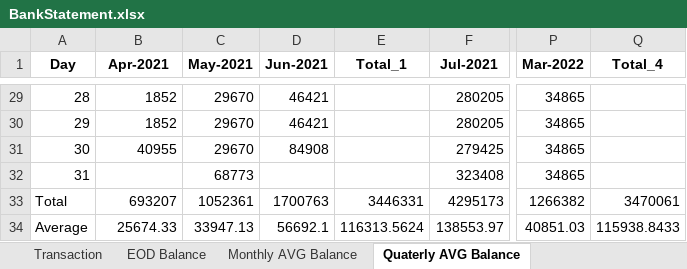
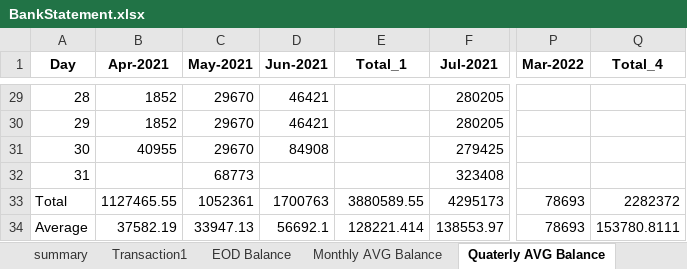
Before and after one commit to Rajaa786/FINDADDY, an Excel workbook: Excel_Files/Dashboard/BankStatement.xlsx, sheet Quaterly AVG Balance, drawn as a sheet; only a part is shown, gaps mark what is left out; values as stored, in another font and other column widths than the file's, no borders; the diff covers the shown part only; the diff names each change by its address in the sheet, - before the commit and + after, or states it on an @@ line.

```diff
--- a/Excel_Files/Dashboard/BankStatement.xlsx (sheet Quaterly AVG Balance)
+++ b/Excel_Files/Dashboard/BankStatement.xlsx (sheet Quaterly AVG Balance)
-sheet tab: Transaction
+sheet tab: summary
+sheet tab: Transaction1
-P29:P32 (Mar-2022): 34865
+P29:P32 (Mar-2022): (empty)
-B33 (Apr-2021): 693207
+B33 (Apr-2021): 1127465.55
-E33 (Total_1): 3446331
+E33 (Total_1): 3880589.55
-P33 (Mar-2022): 1266382
+P33 (Mar-2022): 78693
-Q33 (Total_4): 3470061
+Q33 (Total_4): 2282372
-B34 (Apr-2021): 25674.33
+B34 (Apr-2021): 37582.19
-E34 (Total_1): 116313.5624
+E34 (Total_1): 128221.414
-P34 (Mar-2022): 40851.03
+P34 (Mar-2022): 78693
-Q34 (Total_4): 115938.8433
+Q34 (Total_4): 153780.8111
```
Also changed, not shown: 29 edited cells elsewhere in this sheet, sheet summary, sheet Half-Yearly AVG Balance, sheet Yearly Average Balance, sheet Monthly AVG Balance, sheet EOD Balance, Excel_Files/BankStatement.xlsx, 7 other files.
